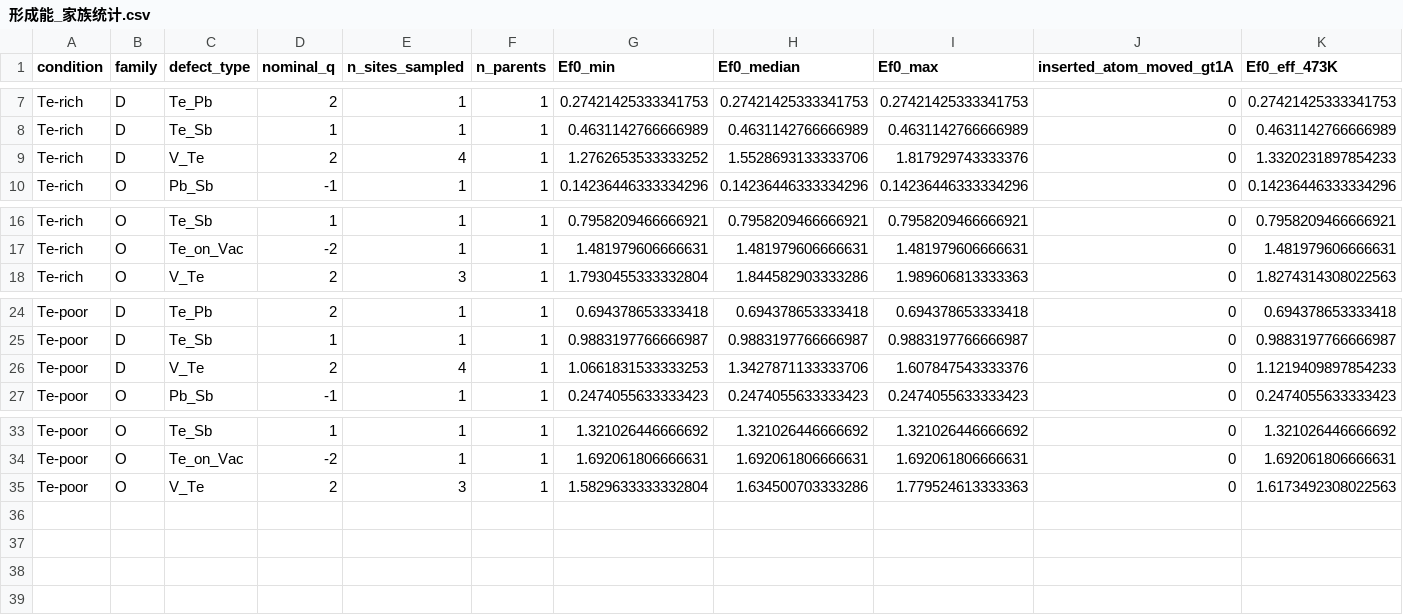
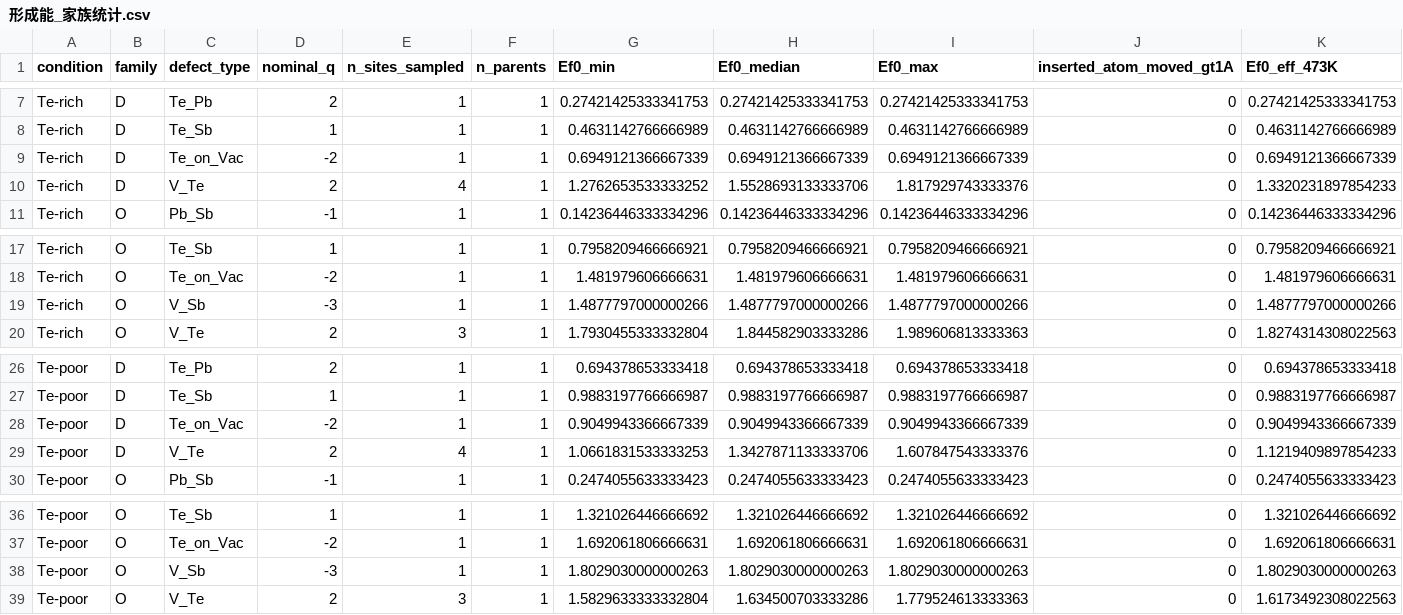
Before and after one commit to Andyw852/A2B2Te5-lone-pair-and-conduction-type, a CSV file: 13_DVO缺陷_VASP流程与分析/结果_第一批/analysis/形成能_家族统计.csv, drawn as a sheet; only a part is shown, gaps mark what is left out; rows hold the shown columns only; the diff names each change by its address in the sheet, - before the commit and + after, or states it on an @@ line.

```diff
--- a/13_DVO缺陷_VASP流程与分析/结果_第一批/analysis/形成能_家族统计.csv
+++ b/13_DVO缺陷_VASP流程与分析/结果_第一批/analysis/形成能_家族统计.csv
+row 9: Te-rich | D | Te_on_Vac | -2 | 1 | 1 | 0.6949121366667339 | 0.6949121366667339 | 0.6949121366667339 | 0 | 0.6949121366667339
+row 19: Te-rich | O | V_Sb | -3 | 1 | 1 | 1.4877797000000266 | 1.4877797000000266 | 1.4877797000000266 | 0 | 1.4877797000000266
+row 28: Te-poor | D | Te_on_Vac | -2 | 1 | 1 | 0.9049943366667339 | 0.9049943366667339 | 0.9049943366667339 | 0 | 0.9049943366667339
+row 38: Te-poor | O | V_Sb | -3 | 1 | 1 | 1.8029030000000263 | 1.8029030000000263 | 1.8029030000000263 | 0 | 1.8029030000000263
```
Also changed, not shown: 13_DVO缺陷_VASP流程与分析/结果_第一批/analysis/形成能_逐位点.csv, 13_DVO缺陷_VASP流程与分析/结果_第一批/energies.csv, 3 other files.
